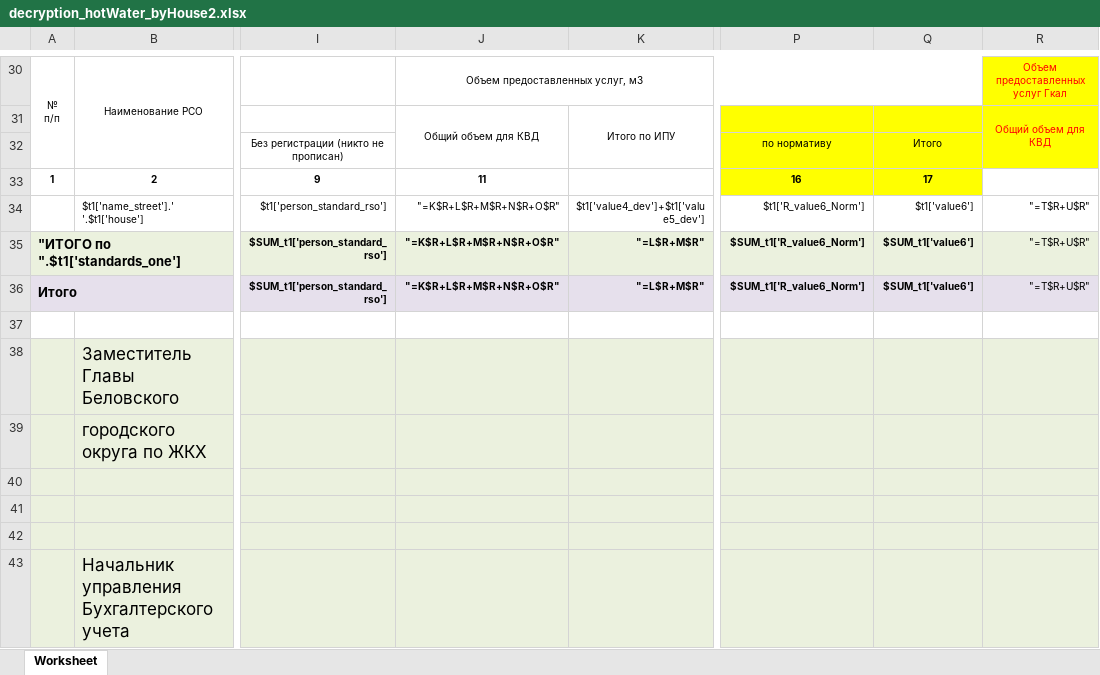
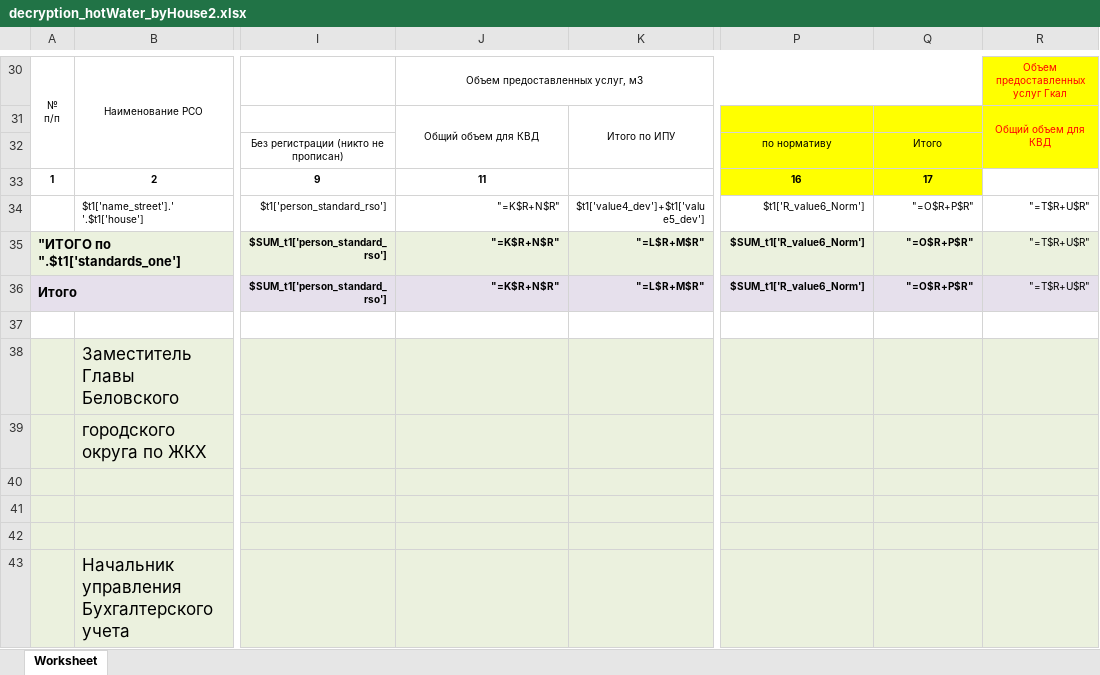
Before and after one commit to ddrsdram/REPORTS, an Excel workbook: Reports/AreDifferent/decryption_hotWater_byHouse2/decryption_hotWater_byHouse2.xlsx, sheet Worksheet, drawn as a sheet; only a part is shown, gaps mark what is left out; values as stored, in another font and other column widths than the file's, no borders; the diff names each change by its address in the sheet, - before the commit and + after, or states it on an @@ line.

```diff
--- a/Reports/AreDifferent/decryption_hotWater_byHouse2/decryption_hotWater_byHouse2.xlsx (sheet Worksheet)
+++ b/Reports/AreDifferent/decryption_hotWater_byHouse2/decryption_hotWater_byHouse2.xlsx (sheet Worksheet)
-J34:J36: "=K$R+L$R+M$R+N$R+O$R"
+J34:J36: "=K$R+N$R"
-Q34: $t1['value6']
+Q34: "=O$R+P$R"
-Q35:Q36: $SUM_t1['value6']
+Q35:Q36: "=O$R+P$R"
```
Also changed, not shown: 7 other files.
